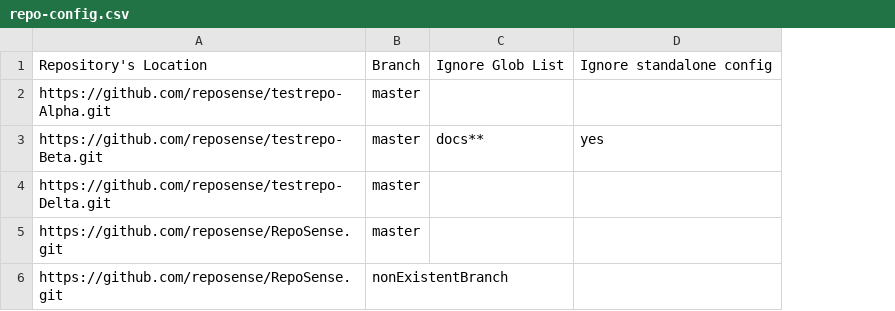
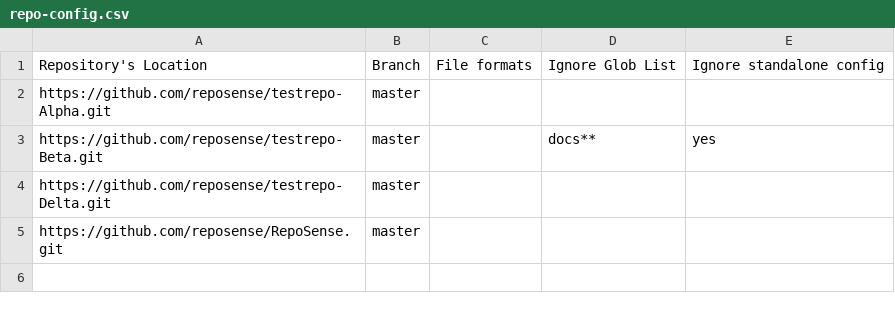
Before and after one commit to reposense/RepoSense, a CSV file: repo-config.csv, drawn as a sheet; removed rows and columns are numbered as before the commit, all else as after; the diff names each change by its address in the sheet, - before the commit and + after, or states it on an @@ line.

Commit message:
Update repo-config.csv structure to support file formats.

```diff
--- a/repo-config.csv
+++ b/repo-config.csv
+column C, row 1: File formats
-row 6: https://github.com/reposense/RepoSense.git | nonExistentBranch
```
Also changed, not shown: src/functional/resources/repo-config.csv, 4 other files.
